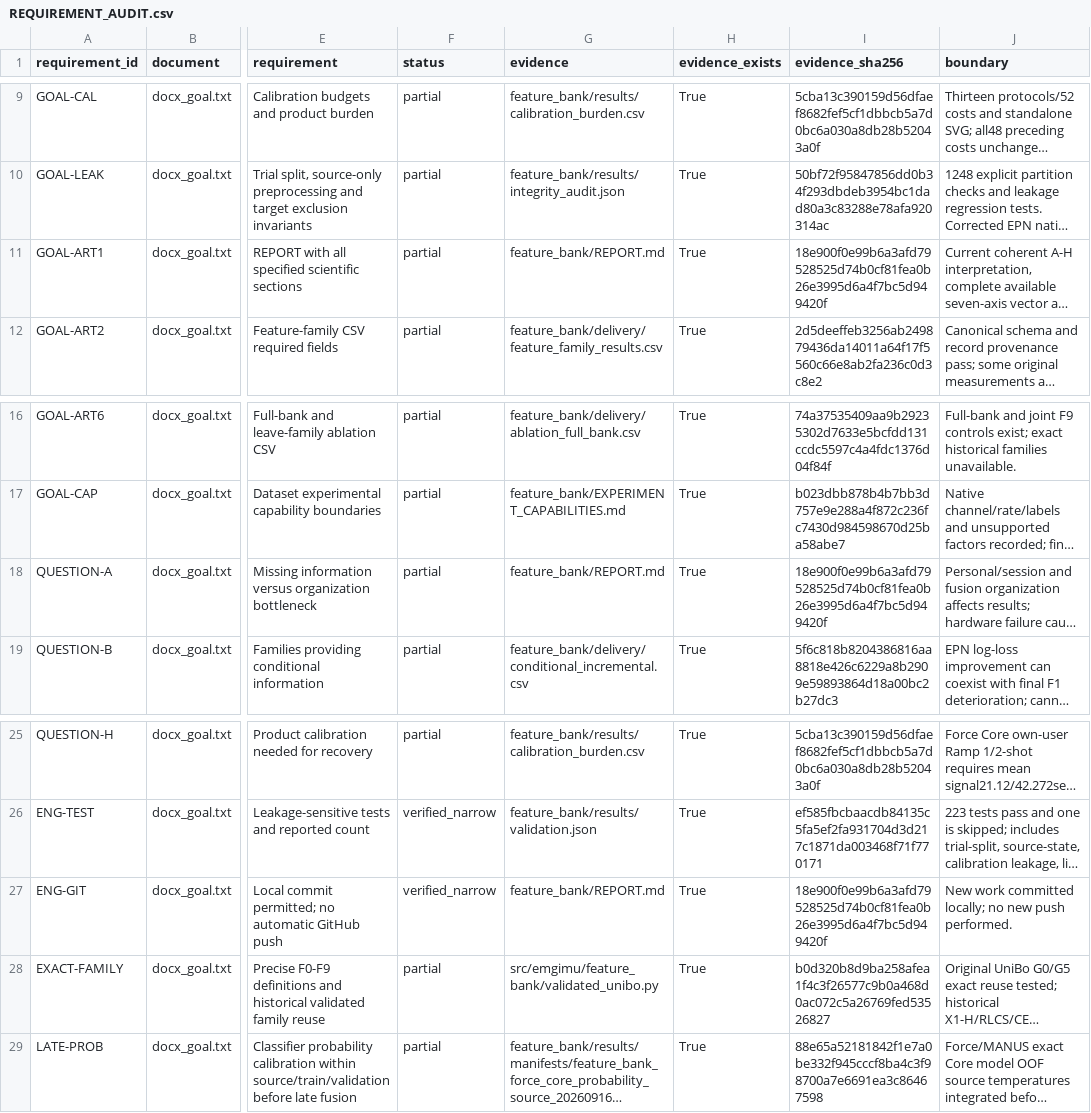
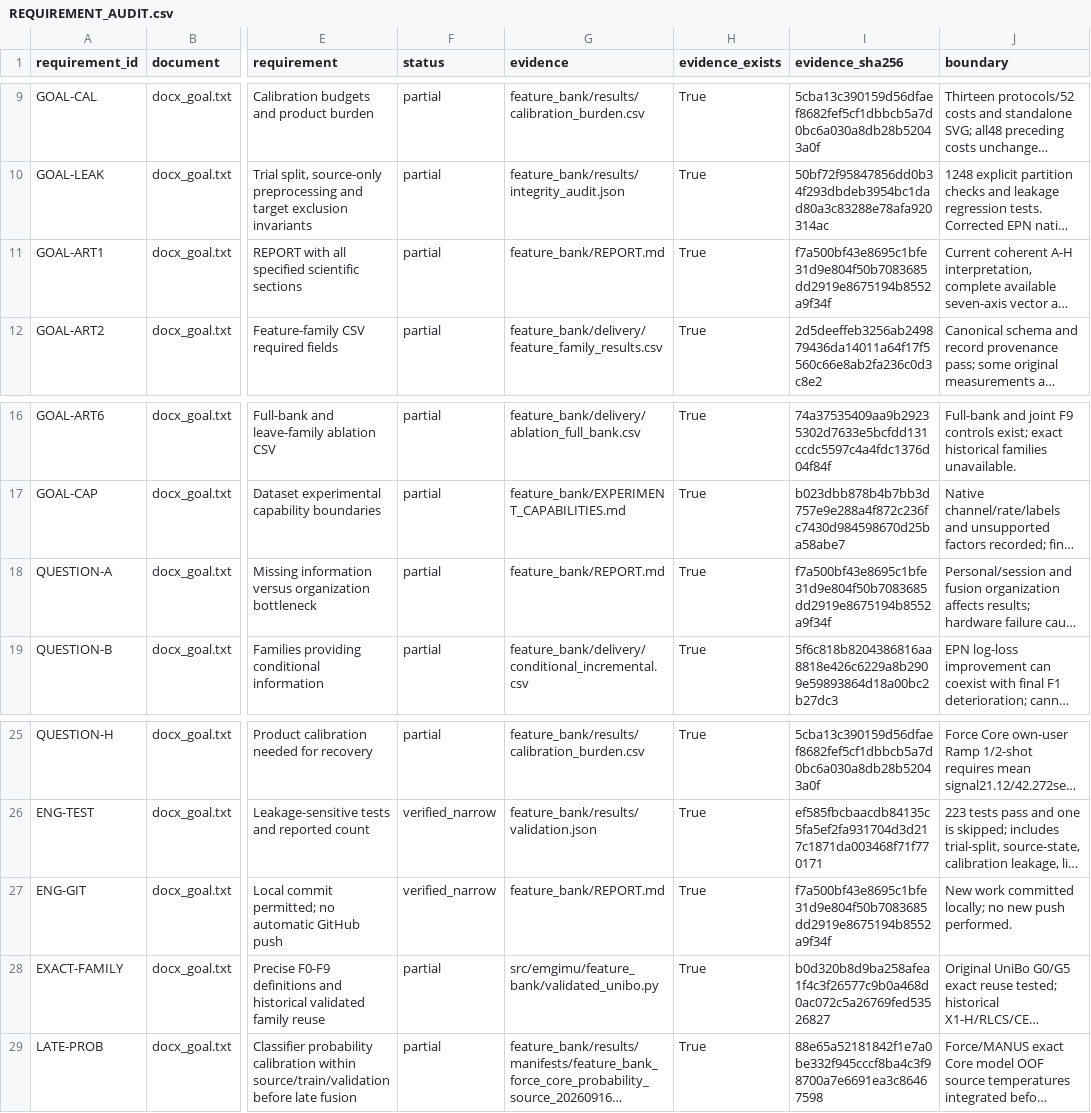
Before and after one commit to boyandong/emg-imu-human-in-the-loop, a CSV file: emgimu_classifier/feature_bank/REQUIREMENT_AUDIT.csv, drawn as a sheet; only a part is shown, gaps mark what is left out; long unchanged cells end in …; the diff names each change by its address in the sheet, - before the commit and + after, or states it on an @@ line.

```diff
--- a/emgimu_classifier/feature_bank/REQUIREMENT_AUDIT.csv
+++ b/emgimu_classifier/feature_bank/REQUIREMENT_AUDIT.csv
-I11 (evidence_sha256): 18e900f0e99b6a3afd79528525d74b0cf81fea0b26e3995d6a4f7bc5d949420f
+I11 (evidence_sha256): f7a500bf43e8695c1bfe31d9e804f50b7083685dd2919e8675194b8552a9f34f
-I18 (evidence_sha256): 18e900f0e99b6a3afd79528525d74b0cf81fea0b26e3995d6a4f7bc5d949420f
+I18 (evidence_sha256): f7a500bf43e8695c1bfe31d9e804f50b7083685dd2919e8675194b8552a9f34f
-I27 (evidence_sha256): 18e900f0e99b6a3afd79528525d74b0cf81fea0b26e3995d6a4f7bc5d949420f
+I27 (evidence_sha256): f7a500bf43e8695c1bfe31d9e804f50b7083685dd2919e8675194b8552a9f34f
```
Also changed, not shown: emgimu_classifier/feature_bank/DOCUMENT_SECTION_AUDIT.csv, 13 other files.
